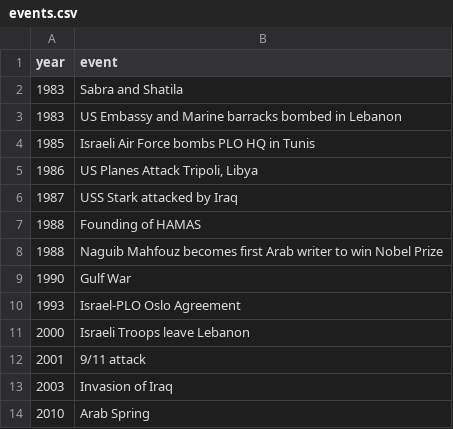
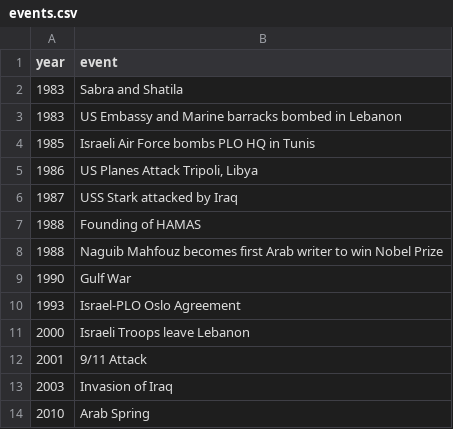
Before and after one commit to NedjaEM/WriterNet, a CSV file: public/events.csv, drawn as a sheet.

```diff
--- a/public/events.csv
+++ b/public/events.csv
@@ -11,3 +11,3 @@ year,event
 2000,Israeli Troops leave Lebanon
-2001,9/11 attack
+2001,9/11 Attack
 2003,Invasion of Iraq
```
Also changed, not shown: public/titles_new.csv, 33 other files.
